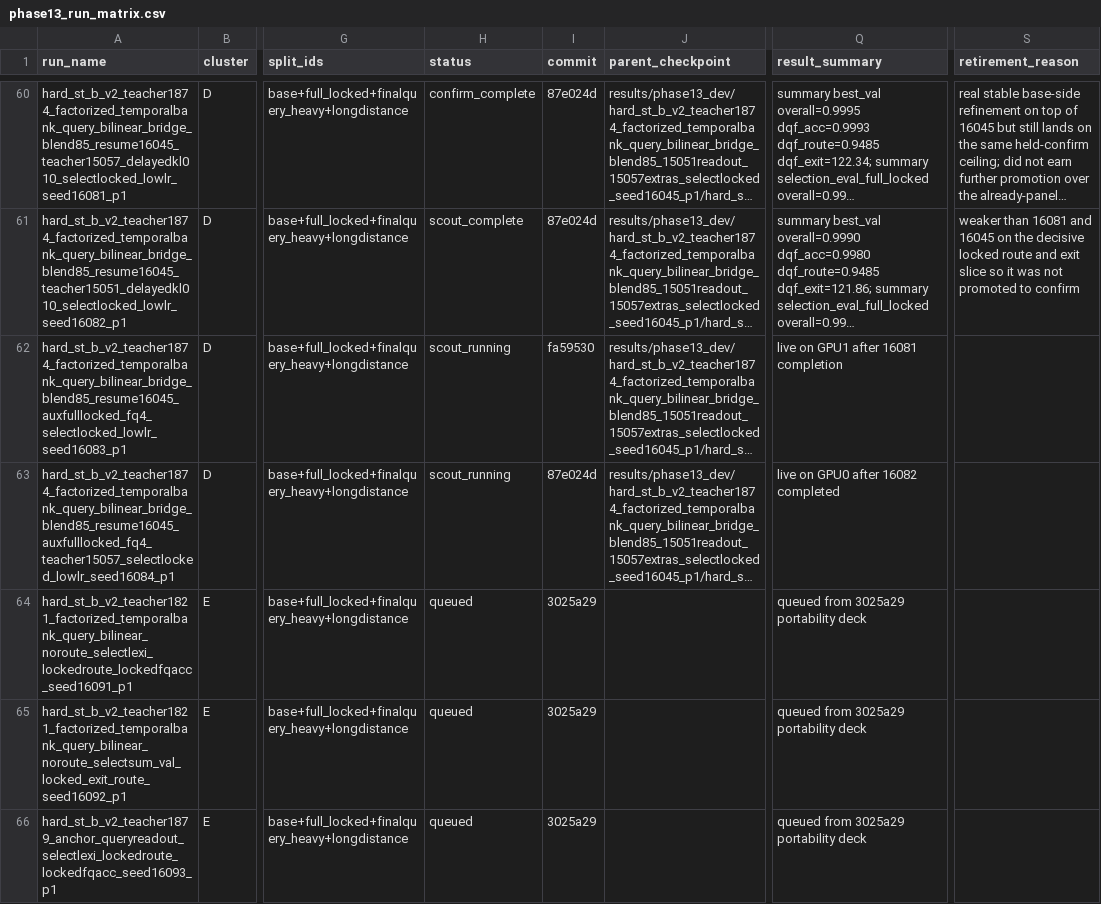
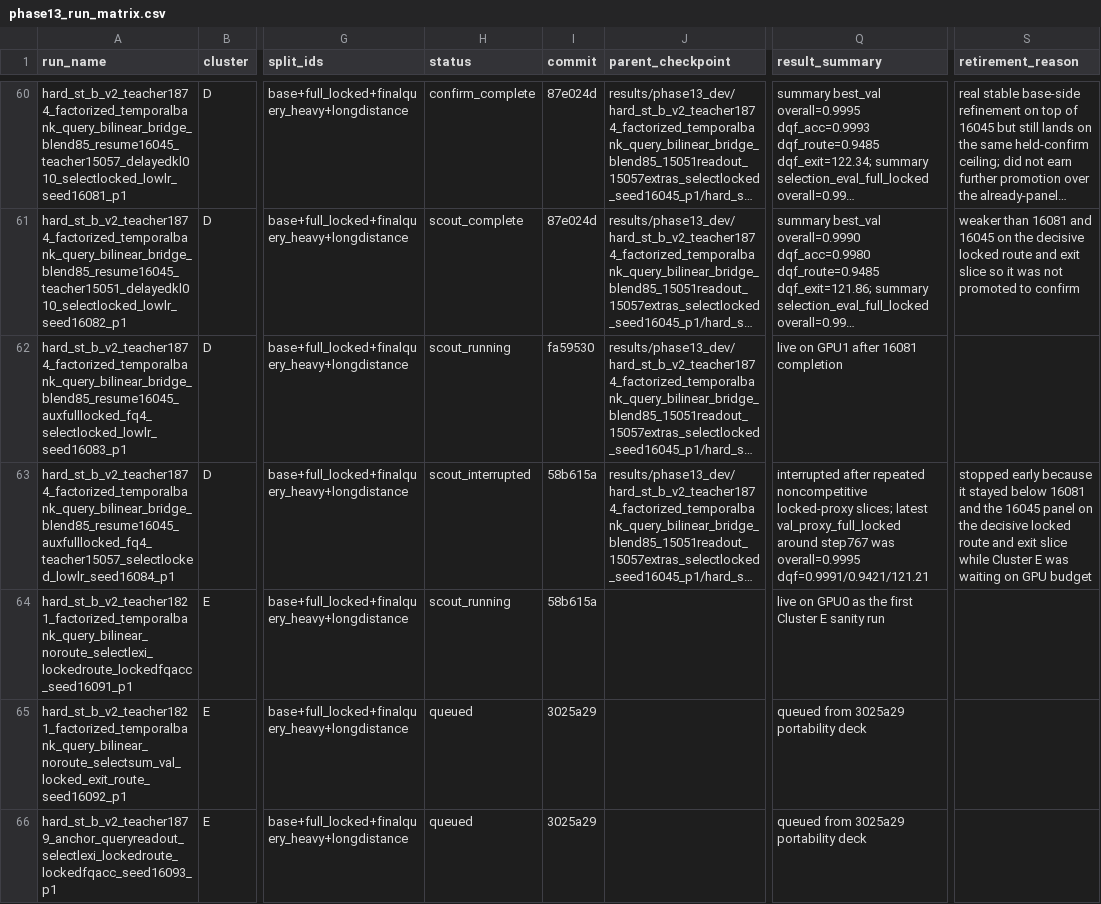
Before and after one commit to catid/gnn2, a CSV file: docs/phase13_run_matrix.csv, drawn as a sheet; only a part is shown, gaps mark what is left out; long unchanged cells end in …; the diff names each change by its address in the sheet, - before the commit and + after, or states it on an @@ line.

Commit message:
Start phase13 secondary-source sanity runs

```diff
--- a/docs/phase13_run_matrix.csv
+++ b/docs/phase13_run_matrix.csv
-H63 (status): scout_running
+H63 (status): scout_interrupted
-I63 (commit): 87e024d
+I63 (commit): 58b615a
-Q63 (result_summary): live on GPU0 after 16082 completed
+Q63 (result_summary): interrupted after repeated noncompetitive locked-proxy slices; latest val_proxy_full_locked around step767 was overall=0.9995 dqf=0.9991/0.9421/121.21
-S63 (retirement_reason): (empty)
+S63 (retirement_reason): stopped early because it stayed below 16081 and the 16045 panel on the decisive locked route and exit slice while Cluster E was waiting on GPU budget
-H64 (status): queued
+H64 (status): scout_running
-I64 (commit): 3025a29
+I64 (commit): 58b615a
-Q64 (result_summary): queued from 3025a29 portability deck
+Q64 (result_summary): live on GPU0 as the first Cluster E sanity run
```
Also changed, not shown: 1 other file.
